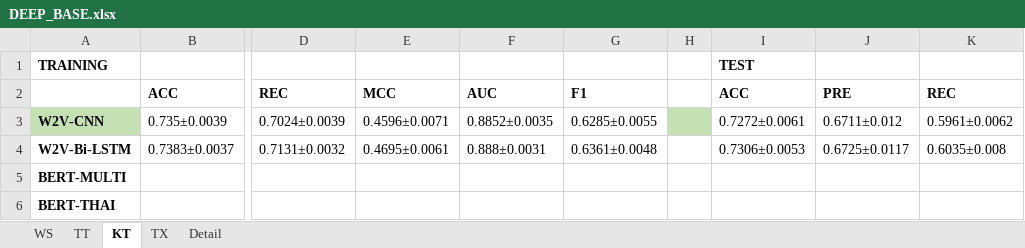
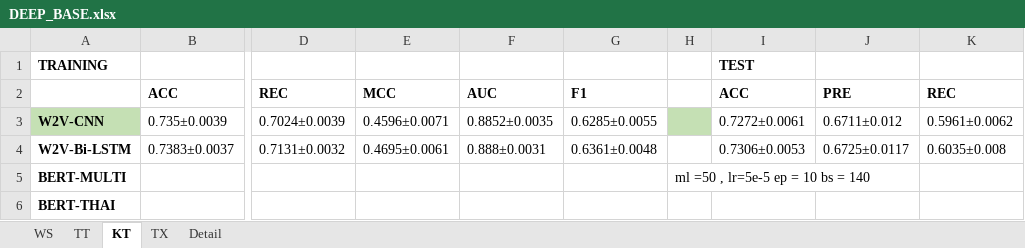
Before and after one commit to preenet/SETAR, an Excel workbook: output/DEEP_BASE.xlsx, sheet KT, drawn as a sheet; only a part is shown, gaps mark what is left out; values as stored, in another font and other column widths than the file's, no borders; the diff names each change by its address in the sheet, - before the commit and + after, or states it on an @@ line.

```diff
--- a/output/DEEP_BASE.xlsx (sheet KT)
+++ b/output/DEEP_BASE.xlsx (sheet KT)
-H5: (empty)
+H5: ml =50 , lr=5e-5 ep = 10 bs = 140
```
Also changed, not shown: sheet Detail, 3 other files.
